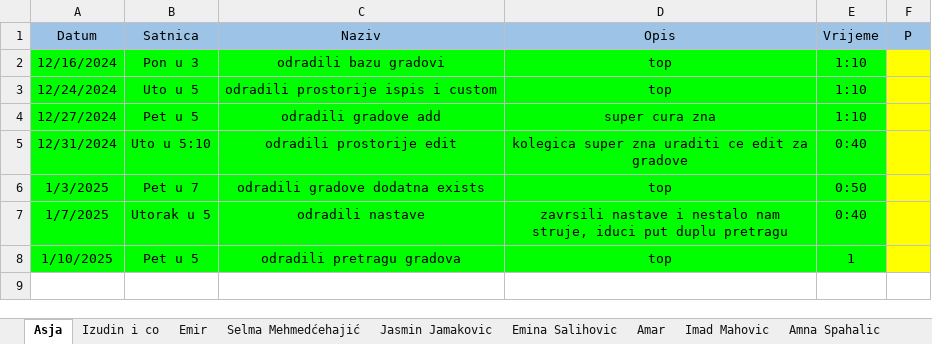
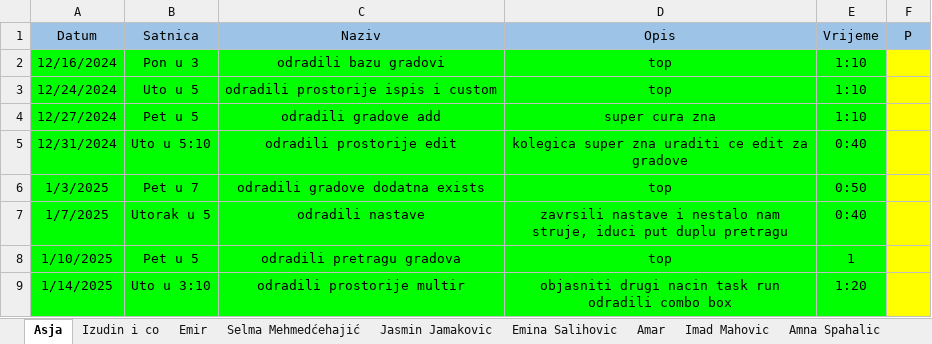
Before and after one commit to vedad-keskin/PRIII-CSHARP-WORKSHOPS-T24-, an Excel workbook: Student Sheet.xlsx, sheet Asja, drawn as a sheet; values as stored, in another font and other column widths than the file's, no borders; the diff names each change by its address in the sheet, - before the commit and + after, or states it on an @@ line.

```diff
--- a/Student Sheet.xlsx (sheet Asja)
+++ b/Student Sheet.xlsx (sheet Asja)
+row 9: 1/14/2025 | Uto u 3:10 | odradili prostorije multir | objasniti drugi nacin task run odradili combo box | 1:20
```
Also changed, not shown: sheet Selma Mehmedćehajić, 2 other files.
